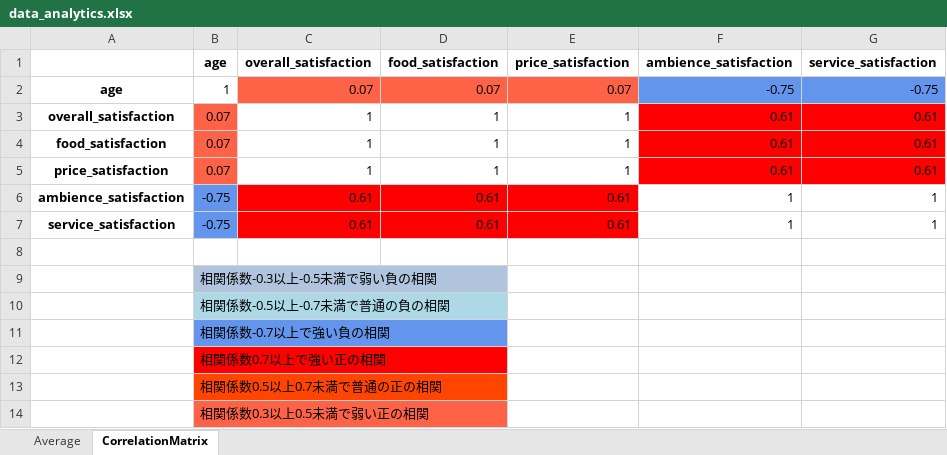
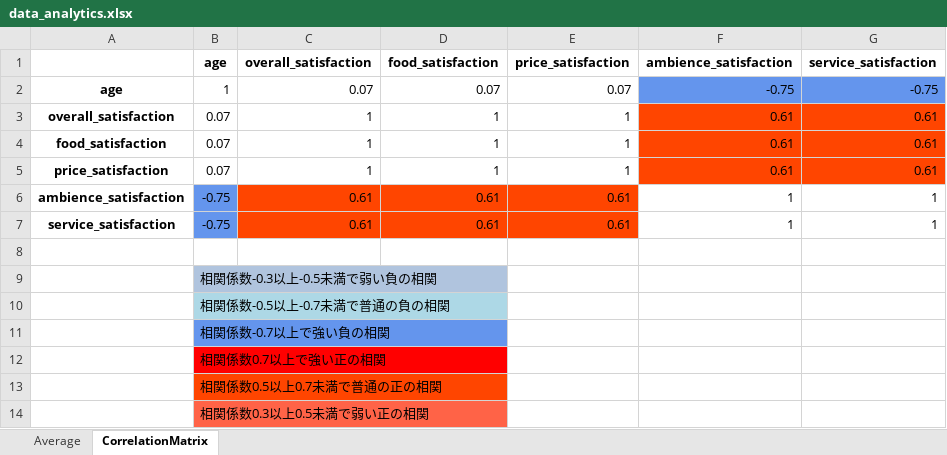
Before and after one commit to koseki3104/marketing_date, an Excel workbook: data_analytics.xlsx, sheet CorrelationMatrix, drawn as a sheet; values as stored, in another font and other column widths than the file's, no borders; the diff names each change by its address in the sheet, - before the commit and + after, or states it on an @@ line.

```diff
--- a/data_analytics.xlsx (sheet CorrelationMatrix)
+++ b/data_analytics.xlsx (sheet CorrelationMatrix)
-C2:E2 fill: #FF6347
+C2:E2 fill: none
-B3:B5 fill: #FF6347
+B3:B5 fill: none
-F3:G5 fill: #FF0000
+F3:G5 fill: #FF4500
-C6:E7 fill: #FF0000
+C6:E7 fill: #FF4500
```
Also changed, not shown: 2 other files.
